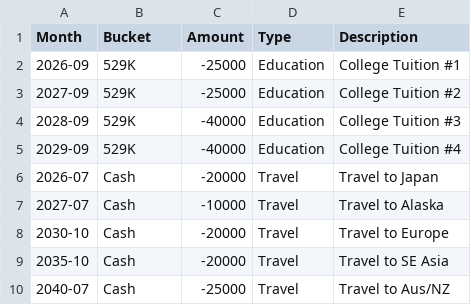
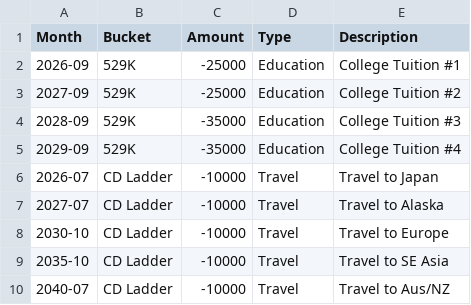
Before and after one commit to emb417/nomad-wealth, a CSV file: data/fixed.csv, drawn as a sheet.

Commit message:
v0.37.3: fixed salary bonus distributions into multiple buckets and updated policies and data for better demos

```diff
--- a/data/fixed.csv
+++ b/data/fixed.csv
@@ -3,8 +3,8 @@ Month,Bucket,Amount,Type,Description
 2027-09,529K,-25000,Education,College Tuition #2
-2028-09,529K,-40000,Education,College Tuition #3
-2029-09,529K,-40000,Education,College Tuition #4
-2026-07,Cash,-20000,Travel,Travel to Japan
-2027-07,Cash,-10000,Travel,Travel to Alaska
-2030-10,Cash,-20000,Travel,Travel to Europe
-2035-10,Cash,-20000,Travel,Travel to SE Asia
-2040-07,Cash,-25000,Travel,Travel to Aus/NZ
+2028-09,529K,-35000,Education,College Tuition #3
+2029-09,529K,-35000,Education,College Tuition #4
+2026-07,CD Ladder,-10000,Travel,Travel to Japan
+2027-07,CD Ladder,-10000,Travel,Travel to Alaska
+2030-10,CD Ladder,-10000,Travel,Travel to Europe
+2035-10,CD Ladder,-10000,Travel,Travel to SE Asia
+2040-07,CD Ladder,-10000,Travel,Travel to Aus/NZ
```
Also changed, not shown: data/balance.csv, data/recurring.csv, 3 other files.
